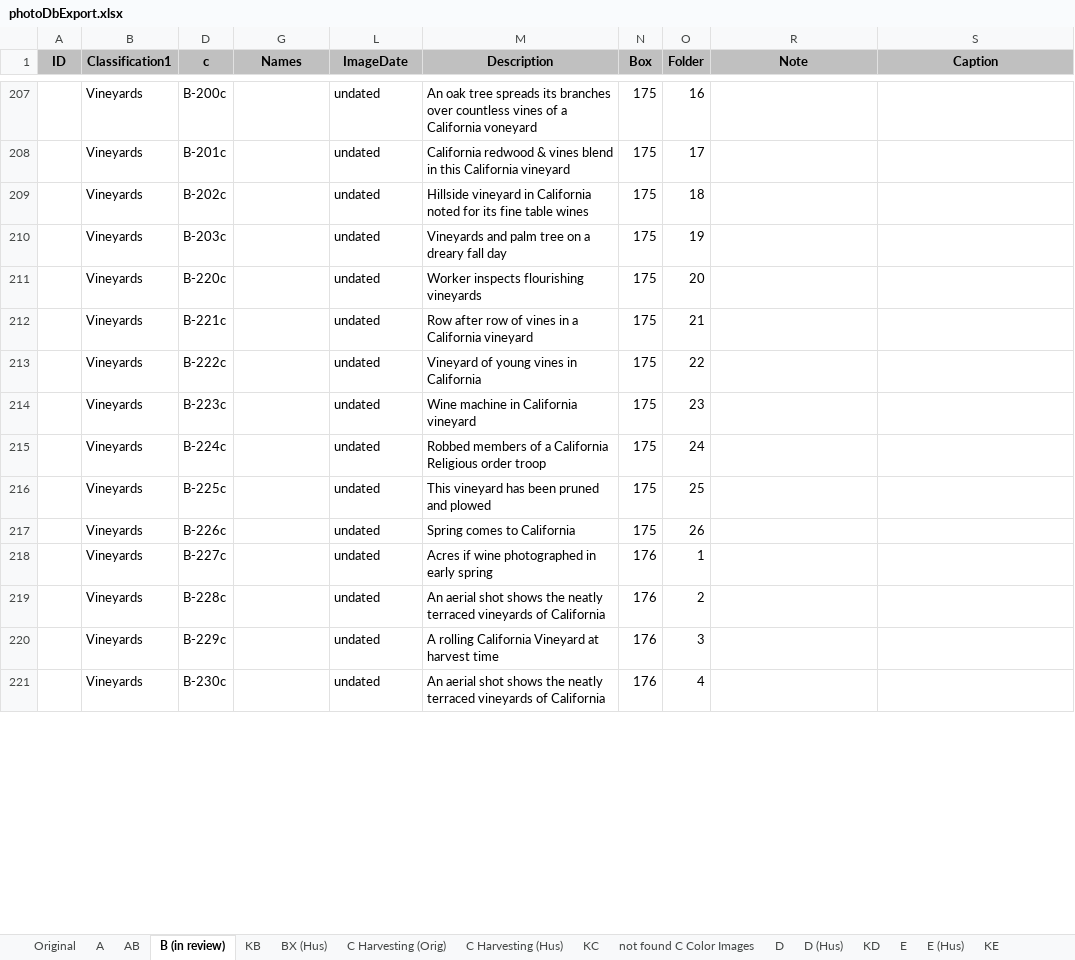
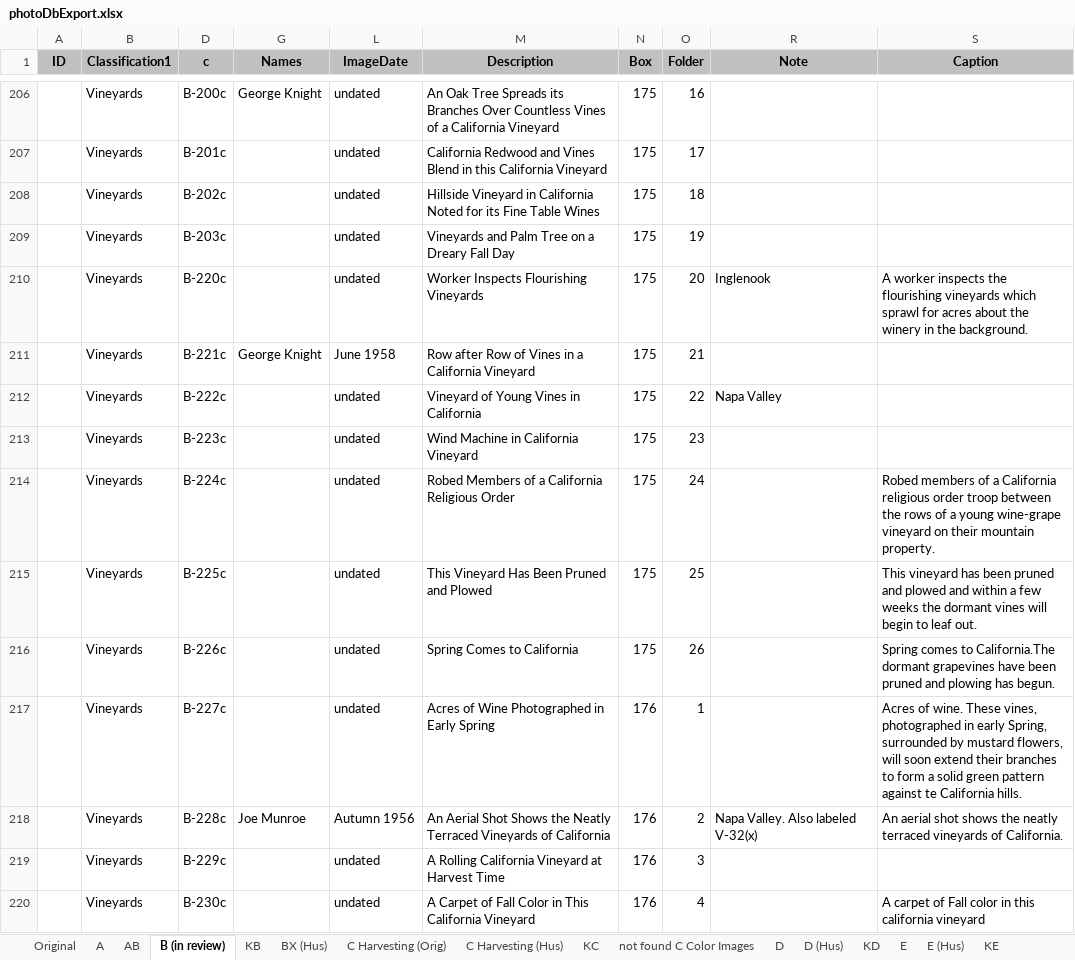
Before and after one commit to lizcphillips/UCD-WineInstitute, an Excel workbook: photoDbExport.xlsx, sheet B (in review), drawn as a sheet; only a part is shown, gaps mark what is left out; values as stored, in another font and other column widths than the file's, no borders; addresses are those after the commit; the diff covers the shown part only; the diff names each change by its address in the sheet, - before the commit and + after, or states it on an @@ line.

Commit message:
Work on B- color transparencies

```diff
--- a/photoDbExport.xlsx (sheet B (in review))
+++ b/photoDbExport.xlsx (sheet B (in review))
-G206 (Names): (empty)
+G206 (Names): George Knight
-M206 (Description): An oak tree spreads its branches over countless vines of a California voneyard
+M206 (Description): An Oak Tree Spreads its Branches Over Countless Vines of a California Vineyard
-M207 (Description): California redwood & vines blend in this California vineyard
+M207 (Description): California Redwood and Vines Blend in this California Vineyard
-M208 (Description): Hillside vineyard in California noted for its fine table wines
+M208 (Description): Hillside Vineyard in California Noted for its Fine Table Wines
-M209 (Description): Vineyards and palm tree on a dreary fall day
+M209 (Description): Vineyards and Palm Tree on a Dreary Fall Day
-M210 (Description): Worker inspects flourishing vineyards
+M210 (Description): Worker Inspects Flourishing Vineyards
-R210 (Note): (empty)
+R210 (Note): Inglenook
-S210 (Caption): (empty)
+S210 (Caption): A worker inspects the flourishing vineyards which sprawl for acres about the winery in the background.
-G211 (Names): (empty)
+G211 (Names): George Knight
-L211 (ImageDate): undated
+L211 (ImageDate): June 1958
-M211 (Description): Row after row of vines in a California vineyard
+M211 (Description): Row after Row of Vines in a California Vineyard
-M212 (Description): Vineyard of young vines in California
+M212 (Description): Vineyard of Young Vines in California
-R212 (Note): (empty)
+R212 (Note): Napa Valley
-M213 (Description): Wine machine in California vineyard
+M213 (Description): Wind Machine in California Vineyard
-M214 (Description): Robbed members of a California Religious order troop
+M214 (Description): Robed Members of a California Religious Order
-S214 (Caption): (empty)
+S214 (Caption): Robed members of a California religious order troop between the rows of a young wine-grape vineyard on their mountain property.
-M215 (Description): This vineyard has been pruned and plowed
+M215 (Description): This Vineyard Has Been Pruned and Plowed
-S215 (Caption): (empty)
+S215 (Caption): This vineyard has been pruned and plowed and within a few weeks the dormant vines will begin to leaf out.
-M216 (Description): Spring comes to California
+M216 (Description): Spring Comes to California
-S216 (Caption): (empty)
+S216 (Caption): Spring comes to California.The dormant grapevines have been pruned and plowing has begun.
-M217 (Description): Acres if wine photographed in early spring
+M217 (Description): Acres of Wine Photographed in Early Spring
-S217 (Caption): (empty)
+S217 (Caption): Acres of wine. These vines, photographed in early Spring, surrounded by mustard flowers, will soon extend their branches to form a solid green pattern against te California hills.
-G218 (Names): (empty)
+G218 (Names): Joe Munroe
-L218 (ImageDate): undated
+L218 (ImageDate): Autumn 1956
-M218 (Description): An aerial shot shows the neatly terraced vineyards of California
+M218 (Description): An Aerial Shot Shows the Neatly Terraced Vineyards of California
-R218 (Note): (empty)
+R218 (Note): Napa Valley. Also labeled V-32(x)
-S218 (Caption): (empty)
+S218 (Caption): An aerial shot shows the neatly terraced vineyards of California.
-M219 (Description): A rolling California Vineyard at harvest time
+M219 (Description): A Rolling California Vineyard at Harvest Time
-M220 (Description): An aerial shot shows the neatly terraced vineyards of California
+M220 (Description): A Carpet of Fall Color in This California Vineyard
-S220 (Caption): (empty)
+S220 (Caption): A carpet of Fall color in this california vineyard
```
Also changed, not shown: 1 removed row and 41 edited cells elsewhere in this sheet.
